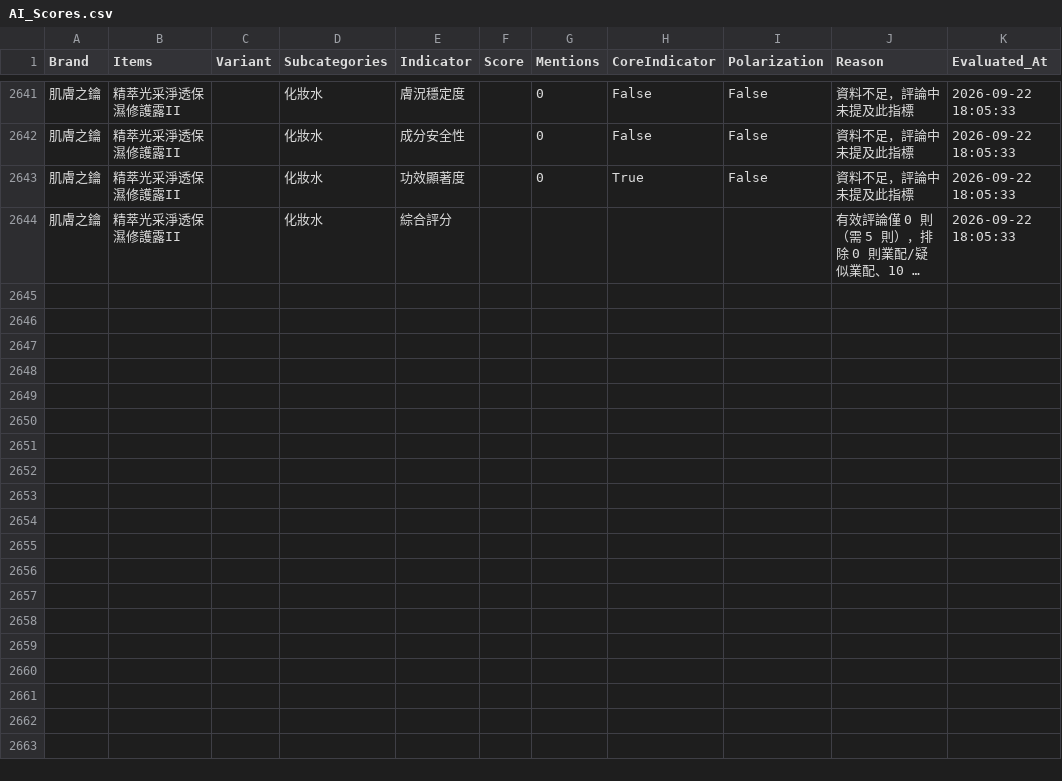
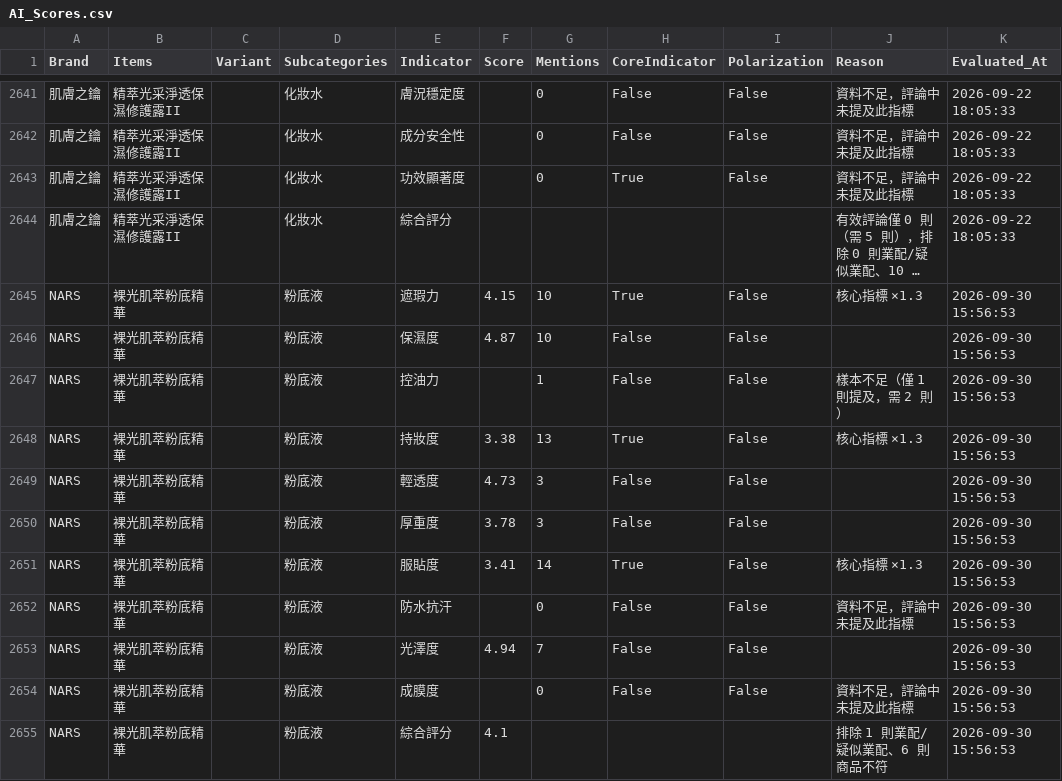
Before and after one commit to eugeneyu-dotcom/theglowmakeup, a CSV file: csv/AI_Scores.csv, drawn as a sheet; only a part is shown, gaps mark what is left out; long unchanged cells end in …; the diff names each change by its address in the sheet, - before the commit and + after, or states it on an @@ line.

```diff
--- a/csv/AI_Scores.csv
+++ b/csv/AI_Scores.csv
+row 2645: NARS | 裸光肌萃粉底精華 |  | 粉底液 | 遮瑕力 | 4.15 | 10 | True | False | 核心指標 ×1.3 | 2026-09-30 15:56:53
+row 2646: NARS | 裸光肌萃粉底精華 |  | 粉底液 | 保濕度 | 4.87 | 10 | False | False |  | 2026-09-30 15:56:53
+row 2647: NARS | 裸光肌萃粉底精華 |  | 粉底液 | 控油力 |  | 1 | False | False | 樣本不足（僅 1 則提及，需 2 則） | 2026-09-30 15:56:53
+row 2648: NARS | 裸光肌萃粉底精華 |  | 粉底液 | 持妝度 | 3.38 | 13 | True | False | 核心指標 ×1.3 | 2026-09-30 15:56:53
+row 2649: NARS | 裸光肌萃粉底精華 |  | 粉底液 | 輕透度 | 4.73 | 3 | False | False |  | 2026-09-30 15:56:53
+row 2650: NARS | 裸光肌萃粉底精華 |  | 粉底液 | 厚重度 | 3.78 | 3 | False | False |  | 2026-09-30 15:56:53
+row 2651: NARS | 裸光肌萃粉底精華 |  | 粉底液 | 服貼度 | 3.41 | 14 | True | False | 核心指標 ×1.3 | 2026-09-30 15:56:53
+row 2652: NARS | 裸光肌萃粉底精華 |  | 粉底液 | 防水抗汗 |  | 0 | False | False | 資料不足，評論中未提及此指標 | 2026-09-30 15:56:53
+row 2653: NARS | 裸光肌萃粉底精華 |  | 粉底液 | 光澤度 | 4.94 | 7 | False | False |  | 2026-09-30 15:56:53
+row 2654: NARS | 裸光肌萃粉底精華 |  | 粉底液 | 成膜度 |  | 0 | False | False | 資料不足，評論中未提及此指標 | 2026-09-30 15:56:53
+row 2655: NARS | 裸光肌萃粉底精華 |  | 粉底液 | 綜合評分 | 4.1 |  |  |  | 排除 1 則業配/疑似業配、6 則商品不符 | 2026-09-30 15:56:53
```
Also changed, not shown: 3 other files.
